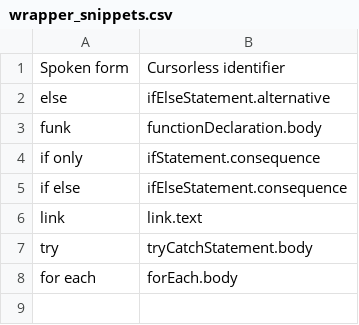
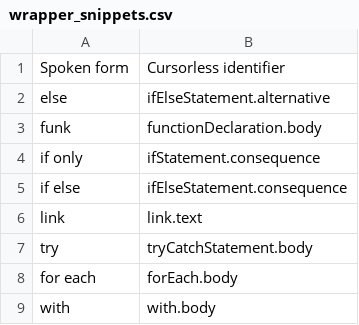
Before and after one commit to MartinRykfors/knausj_talon, a CSV file: cursorless-settings/experimental/wrapper_snippets.csv, drawn as a sheet; the diff names each change by its address in the sheet, - before the commit and + after, or states it on an @@ line.

Commit message:
Add python `with` snippet

```diff
--- a/cursorless-settings/experimental/wrapper_snippets.csv
+++ b/cursorless-settings/experimental/wrapper_snippets.csv
+row 9: with | with.body
```
Also changed, not shown: cursorless-settings/experimental/insertion_snippets.csv, 1 other file.
